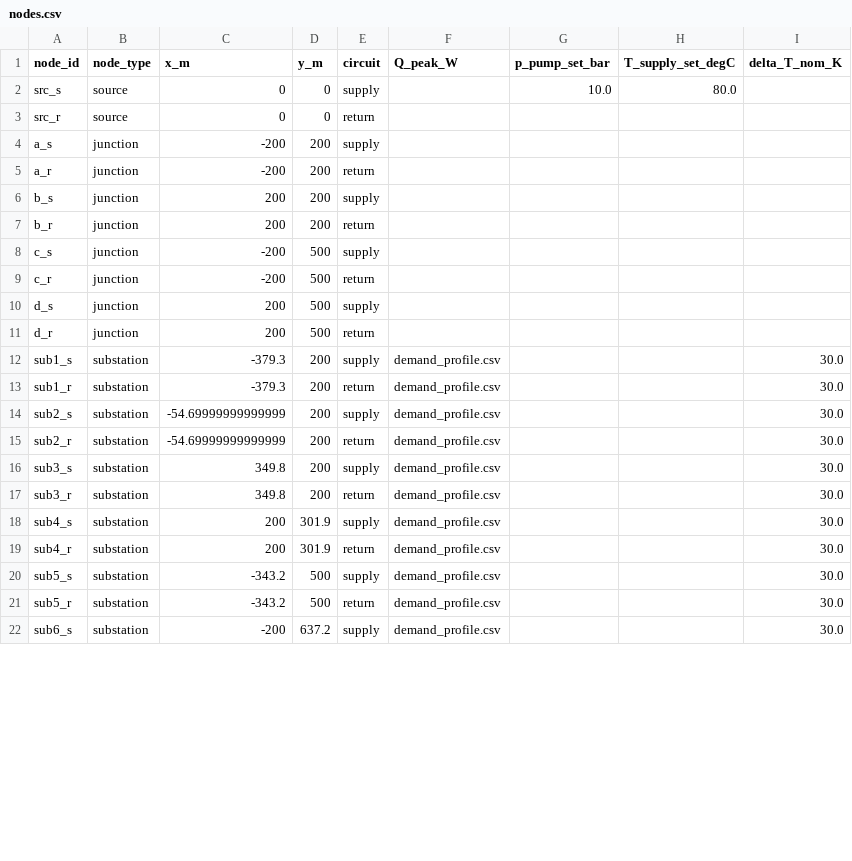
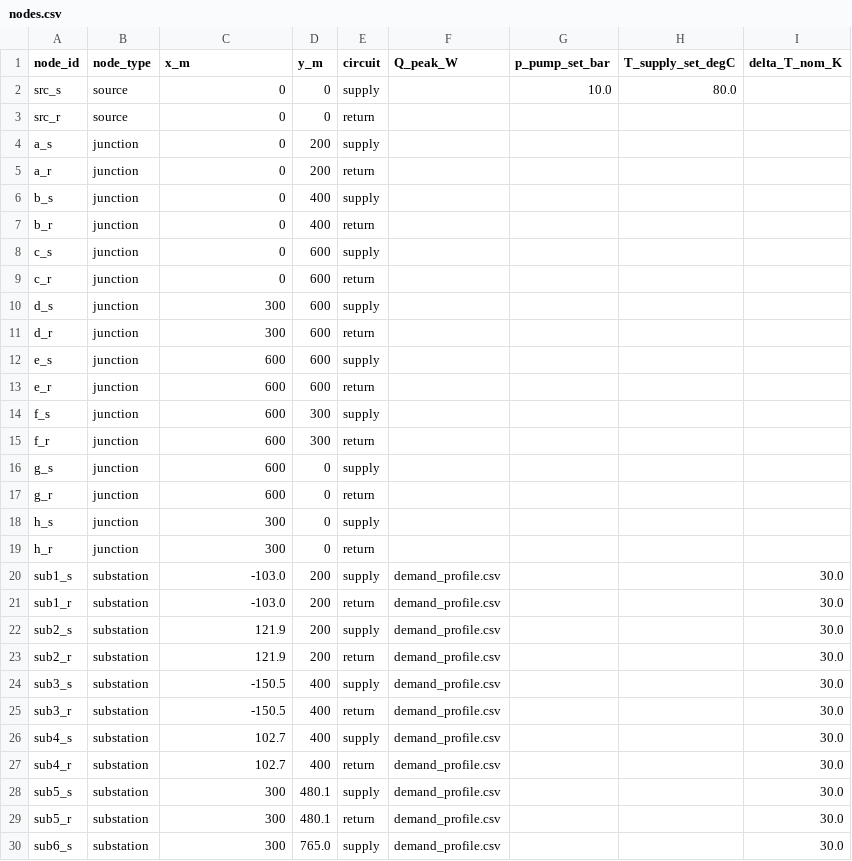
Before and after one commit to SarFerr/dhn-benchmark, a CSV file: dhn_benchmark/archetypes/DHN_THV_3G_L_S_BASE/nodes.csv, drawn as a sheet; only a part is shown; the diff covers the shown part only.

```diff
--- a/dhn_benchmark/archetypes/DHN_THV_3G_L_S_BASE/nodes.csv
+++ b/dhn_benchmark/archetypes/DHN_THV_3G_L_S_BASE/nodes.csv
@@ -3,20 +3,28 @@ src_s,source,0,0,supply,,10.0,80.0,
 src_r,source,0,0,return,,,,
-a_s,junction,-200,200,supply,,,,
-a_r,junction,-200,200,return,,,,
-b_s,junction,200,200,supply,,,,
-b_r,junction,200,200,return,,,,
-c_s,junction,-200,500,supply,,,,
-c_r,junction,-200,500,return,,,,
-d_s,junction,200,500,supply,,,,
-d_r,junction,200,500,return,,,,
-sub1_s,substation,-379.3,200,supply,demand_profile.csv,,,30.0
-sub1_r,substation,-379.3,200,return,demand_profile.csv,,,30.0
-sub2_s,substation,-54.69999999999999,200,supply,demand_profile.csv,,,30.0
-sub2_r,substation,-54.69999999999999,200,return,demand_profile.csv,,,30.0
-sub3_s,substation,349.8,200,supply,demand_profile.csv,,,30.0
-sub3_r,substation,349.8,200,return,demand_profile.csv,,,30.0
-sub4_s,substation,200,301.9,supply,demand_profile.csv,,,30.0
-sub4_r,substation,200,301.9,return,demand_profile.csv,,,30.0
-sub5_s,substation,-343.2,500,supply,demand_profile.csv,,,30.0
-sub5_r,substation,-343.2,500,return,demand_profile.csv,,,30.0
-sub6_s,substation,-200,637.2,supply,demand_profile.csv,,,30.0
+a_s,junction,0,200,supply,,,,
+a_r,junction,0,200,return,,,,
+b_s,junction,0,400,supply,,,,
+b_r,junction,0,400,return,,,,
+c_s,junction,0,600,supply,,,,
+c_r,junction,0,600,return,,,,
+d_s,junction,300,600,supply,,,,
+d_r,junction,300,600,return,,,,
+e_s,junction,600,600,supply,,,,
+e_r,junction,600,600,return,,,,
+f_s,junction,600,300,supply,,,,
+f_r,junction,600,300,return,,,,
+g_s,junction,600,0,supply,,,,
+g_r,junction,600,0,return,,,,
+h_s,junction,300,0,supply,,,,
+h_r,junction,300,0,return,,,,
+sub1_s,substation,-103.0,200,supply,demand_profile.csv,,,30.0
+sub1_r,substation,-103.0,200,return,demand_profile.csv,,,30.0
+sub2_s,substation,121.9,200,supply,demand_profile.csv,,,30.0
+sub2_r,substation,121.9,200,return,demand_profile.csv,,,30.0
+sub3_s,substation,-150.5,400,supply,demand_profile.csv,,,30.0
+sub3_r,substation,-150.5,400,return,demand_profile.csv,,,30.0
+sub4_s,substation,102.7,400,supply,demand_profile.csv,,,30.0
+sub4_r,substation,102.7,400,return,demand_profile.csv,,,30.0
+sub5_s,substation,300,480.1,supply,demand_profile.csv,,,30.0
+sub5_r,substation,300,480.1,return,demand_profile.csv,,,30.0
+sub6_s,substation,300,765.0,supply,demand_profile.csv,,,30.0
```
Also changed, not shown: 18 edited cells elsewhere in this file, dhn_benchmark/archetypes/DHN_THV_3G_L_S_BASE/pipes.csv, 2 other files.
